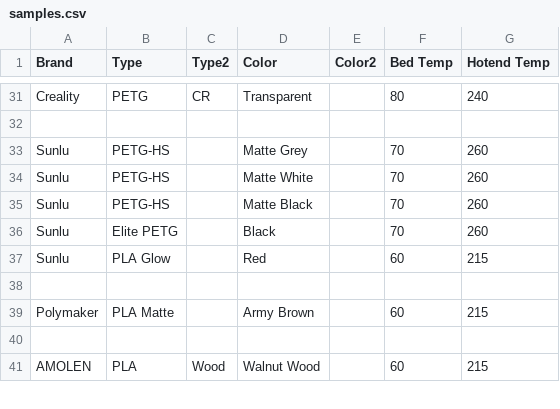
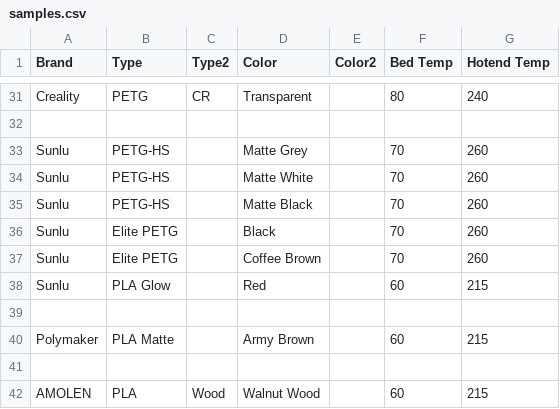
Before and after one commit to ppwaskie/filament_samples, a CSV file: samples.csv, drawn as a sheet; only a part is shown, gaps mark what is left out; the diff names each change by its address in the sheet, - before the commit and + after, or states it on an @@ line.

Commit message:
sunlu: Add Coffee Brown PETG Elite

```diff
--- a/samples.csv
+++ b/samples.csv
+row 37: Sunlu | Elite PETG |  | Coffee Brown |  | 70 | 260
```
Also changed, not shown: 1 other file.
